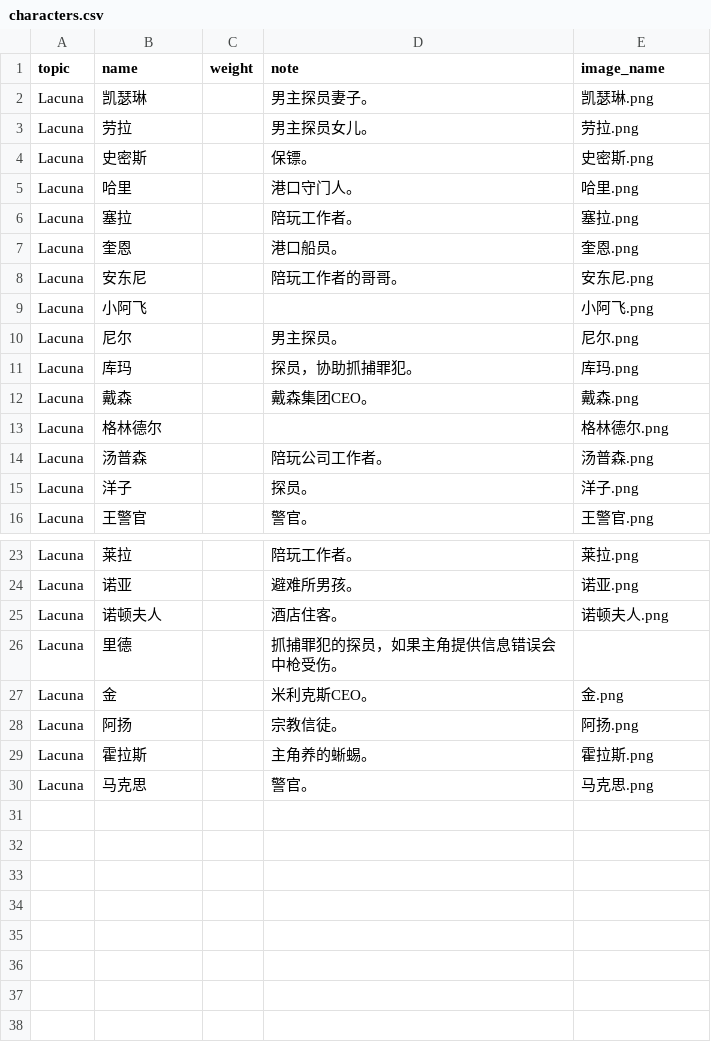
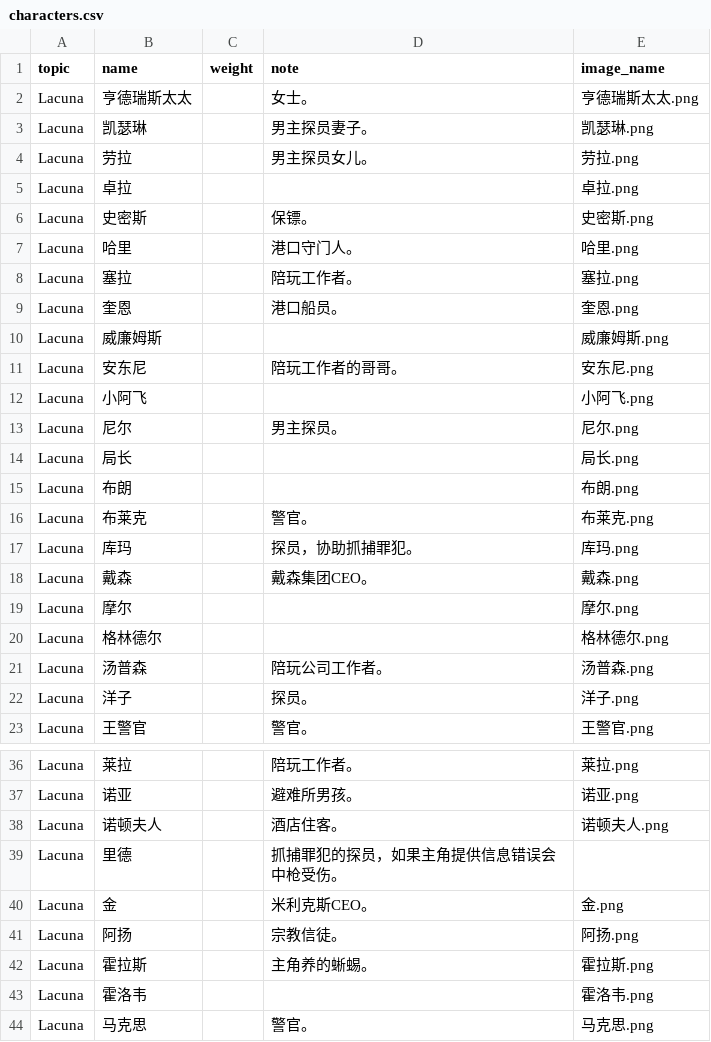
Before and after one commit to topicland/Topics, a CSV file: Lacuna/characters.csv, drawn as a sheet; only a part is shown, gaps mark what is left out; the diff covers the shown part only; the diff names each change by its address in the sheet, - before the commit and + after, or states it on an @@ line.

```diff
--- a/Lacuna/characters.csv
+++ b/Lacuna/characters.csv
+row 2: Lacuna | 亨德瑞斯太太 |  | 女士。 | 亨德瑞斯太太.png
+row 5: Lacuna | 卓拉 |  |  | 卓拉.png
+row 10: Lacuna | 威廉姆斯 |  |  | 威廉姆斯.png
+row 14: Lacuna | 局长 |  |  | 局长.png
+row 15: Lacuna | 布朗 |  |  | 布朗.png
+row 16: Lacuna | 布莱克 |  | 警官。 | 布莱克.png
+row 19: Lacuna | 摩尔 |  |  | 摩尔.png
+row 43: Lacuna | 霍洛韦 |  |  | 霍洛韦.png
```
Also changed, not shown: 6 added rows elsewhere in this file, 32 other files.
